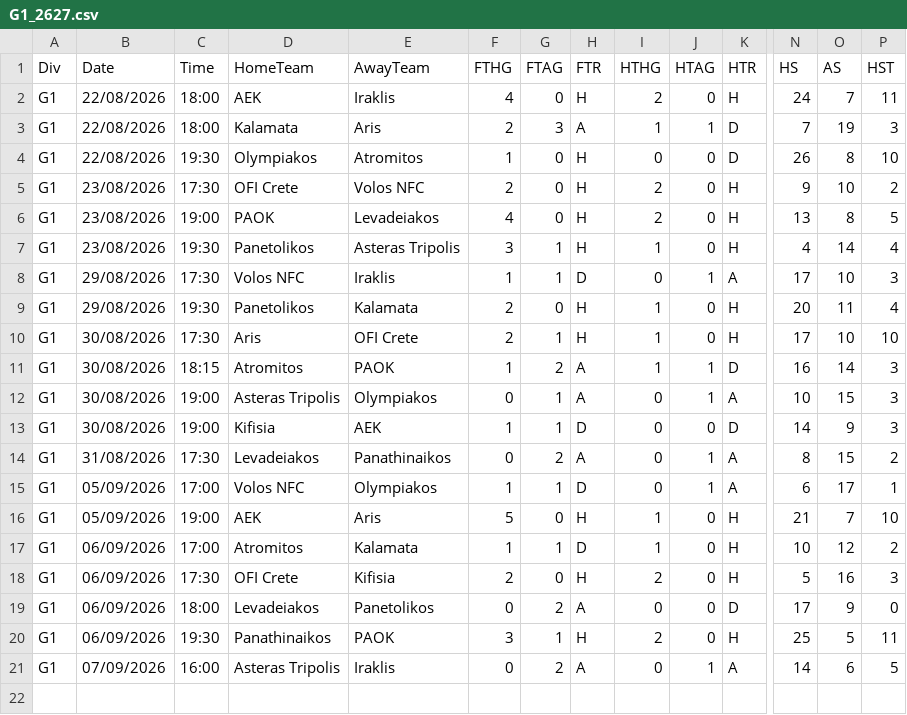
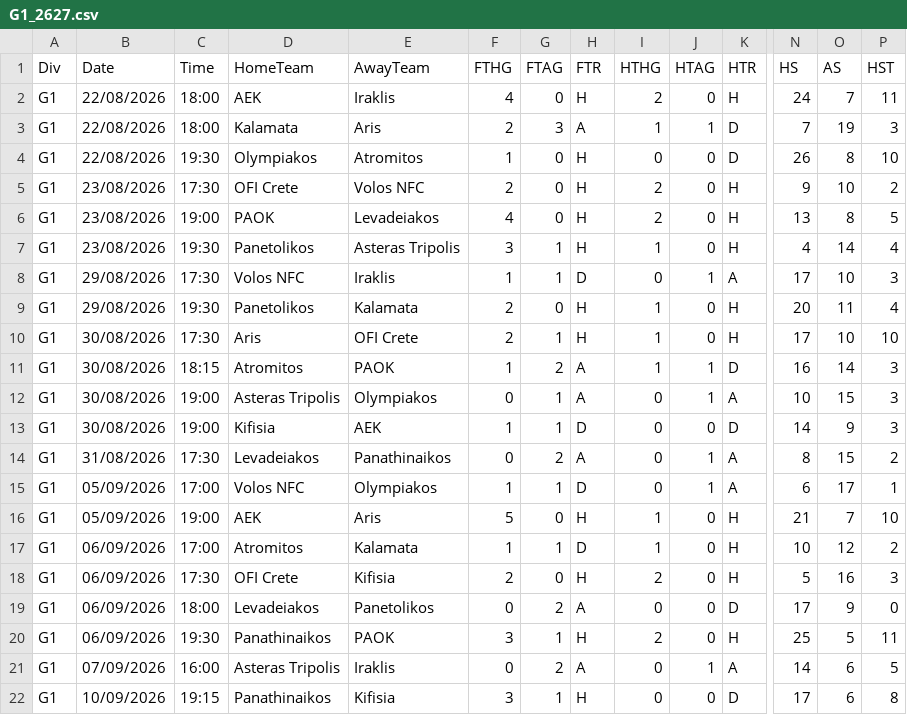
Before and after one commit to akademikkonular-lang/futbol-veri, a CSV file: ham/G1_2627.csv, drawn as a sheet; only a part is shown, gaps mark what is left out; rows hold the shown columns only; the diff names each change by its address in the sheet, - before the commit and + after, or states it on an @@ line.

```diff
--- a/ham/G1_2627.csv
+++ b/ham/G1_2627.csv
+row 22: G1 | 10/09/2026 | 19:15 | Panathinaikos | Kifisia | 3 | 1 | H | 0 | 0 | D | 17 | 6 | 8
```
Also changed, not shown: ham/E1_2627.csv, ham/N1_2627.csv, 4 other files.
